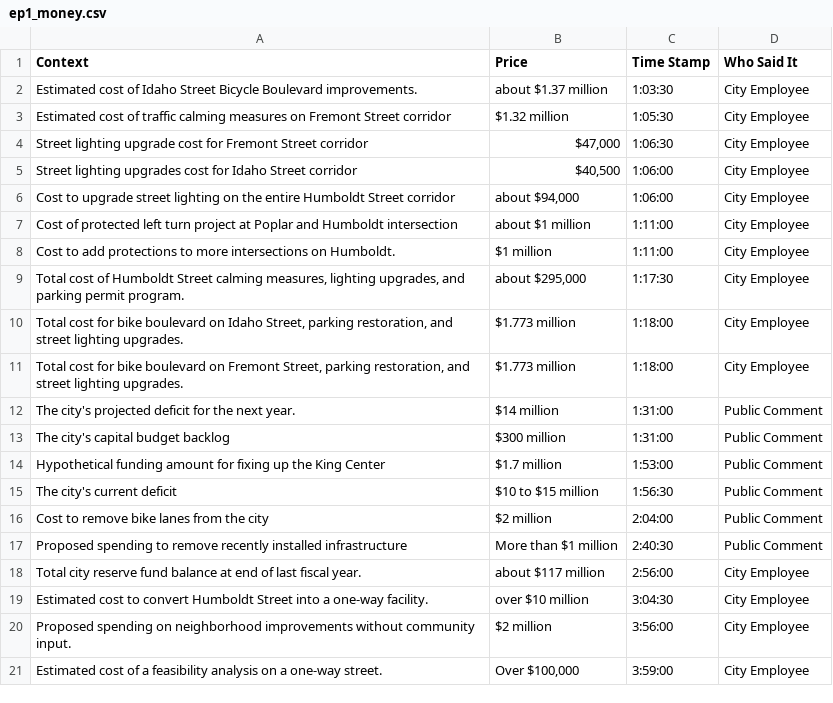
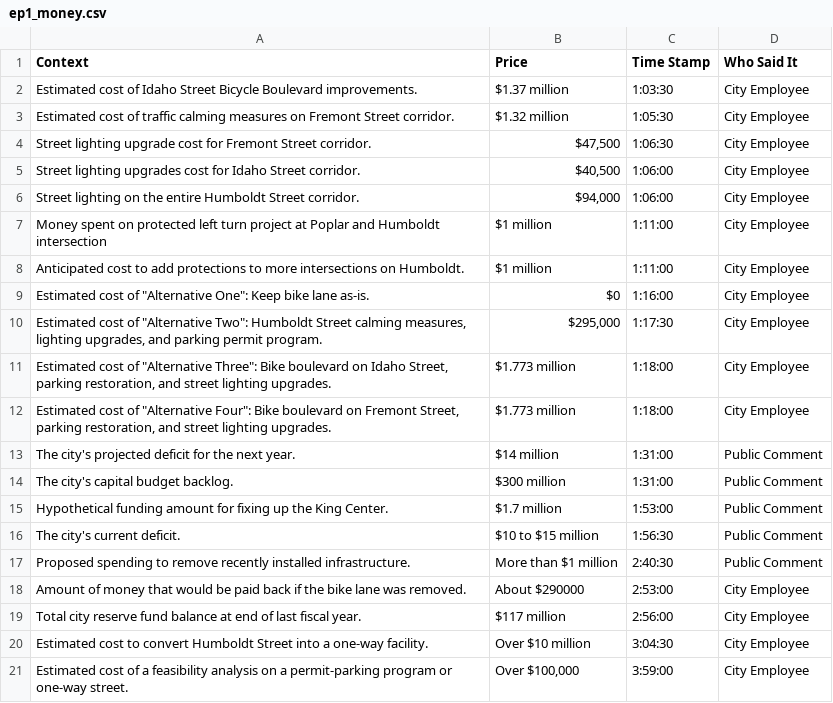
Before and after one commit to jinxjax19/justdotherightthing, a CSV file: data/ep1_money.csv, drawn as a sheet.

```diff
--- a/data/ep1_money.csv
+++ b/data/ep1_money.csv
@@ -1,21 +1,21 @@
 Context,Price,Time Stamp,Who Said It
-Estimated cost of Idaho Street Bicycle Boulevard improvements.,about $1.37 million,1:03:30,City Employee
-Estimated cost of traffic calming measures on Fremont Street corridor,$1.32 million,1:05:30,City Employee
-Street lighting upgrade cost for Fremont Street corridor,"$47,000 ",1:06:30,City Employee
-Street lighting upgrades cost for Idaho Street corridor,"$40,500 ",1:06:00,City Employee
-Cost to upgrade street lighting on the entire Humboldt Street corridor,"about $94,000",1:06:00,City Employee
-Cost of protected left turn project at Poplar and Humboldt intersection,about $1 million,1:11:00,City Employee
-Cost to add protections to more intersections on Humboldt.,$1 million,1:11:00,City Employee
-"Total cost of Humboldt Street calming measures, lighting upgrades, and parking permit program.","about $295,000",1:17:30,City Employee
-"Total cost for bike boulevard on Idaho Street, parking restoration, and street lighting upgrades.",$1.773 million,1:18:00,City Employee
-"Total cost for bike boulevard on Fremont Street, parking restoration, and street lighting upgrades.",$1.773 million,1:18:00,City Employee
+Estimated cost of Idaho Street Bicycle Boulevard improvements.,$1.37 million,1:03:30,City Employee
+Estimated cost of traffic calming measures on Fremont Street corridor.,$1.32 million,1:05:30,City Employee
+Street lighting upgrade cost for Fremont Street corridor.,"$47,500 ",1:06:30,City Employee
+Street lighting upgrades cost for Idaho Street corridor.,"$40,500 ",1:06:00,City Employee
+Street lighting on the entire Humboldt Street corridor.,"$94,000 ",1:06:00,City Employee
+Money spent on protected left turn project at Poplar and Humboldt intersection,$1 million,1:11:00,City Employee
+Anticipated cost to add protections to more intersections on Humboldt.,$1 million,1:11:00,City Employee
+"Estimated cost of ""Alternative One"": Keep bike lane as-is.",$0 ,1:16:00,City Employee
+"Estimated cost of ""Alternative Two"": Humboldt Street calming measures, lighting upgrades, and parking permit program.","$295,000 ",1:17:30,City Employee
+"Estimated cost of ""Alternative Three"": Bike boulevard on Idaho Street, parking restoration, and street lighting upgrades.",$1.773 million,1:18:00,City Employee
+"Estimated cost of ""Alternative Four"": Bike boulevard on Fremont Street, parking restoration, and street lighting upgrades.",$1.773 million,1:18:00,City Employee
 The city's projected deficit for the next year.,$14 million,1:31:00,Public Comment
-The city's capital budget backlog,$300 million,1:31:00,Public Comment
-Hypothetical funding amount for fixing up the King Center,$1.7 million,1:53:00,Public Comment
-The city's current deficit,$10 to $15 million,1:56:30,Public Comment
-Cost to remove bike lanes from the city,$2 million,2:04:00,Public Comment
-Proposed spending to remove recently installed infrastructure,More than $1 million,2:40:30,Public Comment
-Total city reserve fund balance at end of last fiscal year.,about $117 million,2:56:00,City Employee
-Estimated cost to convert Humboldt Street into a one-way facility.,over $10 million,3:04:30,City Employee
-Proposed spending on neighborhood improvements without community input.,$2 million,3:56:00,City Employee
-Estimated cost of a feasibility analysis on a one-way street.,"Over $100,000",3:59:00,City Employee
+The city's capital budget backlog.,$300 million,1:31:00,Public Comment
+Hypothetical funding amount for fixing up the King Center.,$1.7 million,1:53:00,Public Comment
+The city's current deficit.,$10 to $15 million,1:56:30,Public Comment
+Proposed spending to remove recently installed infrastructure.,More than $1 million,2:40:30,Public Comment
+Amount of money that would be paid back if the bike lane was removed. ,About $290000,2:53:00,City Employee
+Total city reserve fund balance at end of last fiscal year., $117 million,2:56:00,City Employee
+Estimated cost to convert Humboldt Street into a one-way facility.,Over $10 million,3:04:30,City Employee
+Estimated cost of a feasibility analysis on a permit-parking program or one-way street.,"Over $100,000",3:59:00,City Employee
```
Also changed, not shown: data/ep1_votes.csv, 8 other files.
